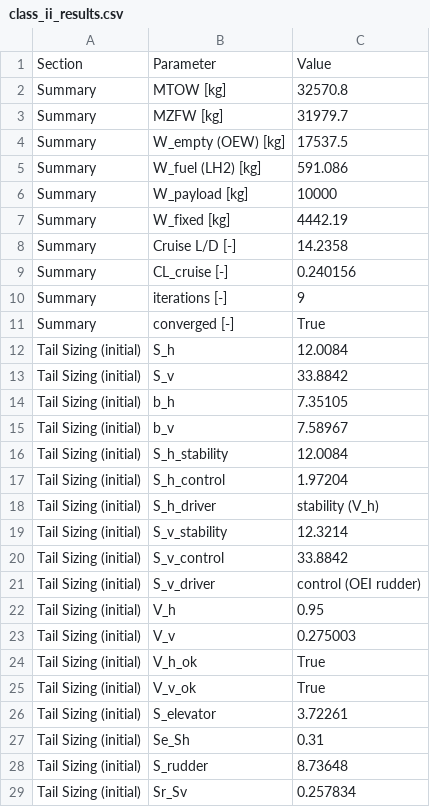
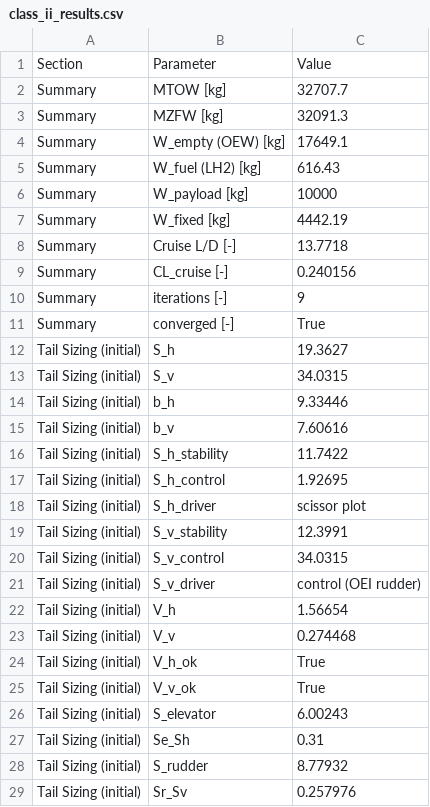
Before and after one commit to maxspannberger/HYCOOL-DSE, a CSV file: outputs/class_ii_results.csv, drawn as a sheet; only a part is shown; the diff covers the shown part only.

```diff
--- a/outputs/class_ii_results.csv
+++ b/outputs/class_ii_results.csv
@@ -1,9 +1,9 @@
 Section,Parameter,Value
-Summary,MTOW [kg],32570.8
-Summary,MZFW [kg],31979.7
-Summary,W_empty (OEW) [kg],17537.5
-Summary,W_fuel (LH2) [kg],591.086
+Summary,MTOW [kg],32707.7
+Summary,MZFW [kg],32091.3
+Summary,W_empty (OEW) [kg],17649.1
+Summary,W_fuel (LH2) [kg],616.43
 Summary,W_payload [kg],10000
 Summary,W_fixed [kg],4442.19
-Summary,Cruise L/D [-],14.2358
+Summary,Cruise L/D [-],13.7718
 Summary,CL_cruise [-],0.240156
@@ -11,19 +11,19 @@ Summary,iterations [-],9
 Summary,converged [-],True
-Tail Sizing (initial),S_h,12.0084
-Tail Sizing (initial),S_v,33.8842
-Tail Sizing (initial),b_h,7.35105
-Tail Sizing (initial),b_v,7.58967
-Tail Sizing (initial),S_h_stability,12.0084
-Tail Sizing (initial),S_h_control,1.97204
-Tail Sizing (initial),S_h_driver,stability (V_h)
-Tail Sizing (initial),S_v_stability,12.3214
-Tail Sizing (initial),S_v_control,33.8842
+Tail Sizing (initial),S_h,19.3627
+Tail Sizing (initial),S_v,34.0315
+Tail Sizing (initial),b_h,9.33446
+Tail Sizing (initial),b_v,7.60616
+Tail Sizing (initial),S_h_stability,11.7422
+Tail Sizing (initial),S_h_control,1.92695
+Tail Sizing (initial),S_h_driver,scissor plot
+Tail Sizing (initial),S_v_stability,12.3991
+Tail Sizing (initial),S_v_control,34.0315
 Tail Sizing (initial),S_v_driver,control (OEI rudder)
-Tail Sizing (initial),V_h,0.95
-Tail Sizing (initial),V_v,0.275003
+Tail Sizing (initial),V_h,1.56654
+Tail Sizing (initial),V_v,0.274468
 Tail Sizing (initial),V_h_ok,True
 Tail Sizing (initial),V_v_ok,True
-Tail Sizing (initial),S_elevator,3.72261
+Tail Sizing (initial),S_elevator,6.00243
 Tail Sizing (initial),Se_Sh,0.31
-Tail Sizing (initial),S_rudder,8.73648
-Tail Sizing (initial),Sr_Sv,0.257834
+Tail Sizing (initial),S_rudder,8.77932
+Tail Sizing (initial),Sr_Sv,0.257976
```
Also changed, not shown: 2 added rows and 96 edited cells elsewhere in this file, outputs/class_ii_iterations.csv, outputs/final_aircraft_geometry.csv, 5 other files.
